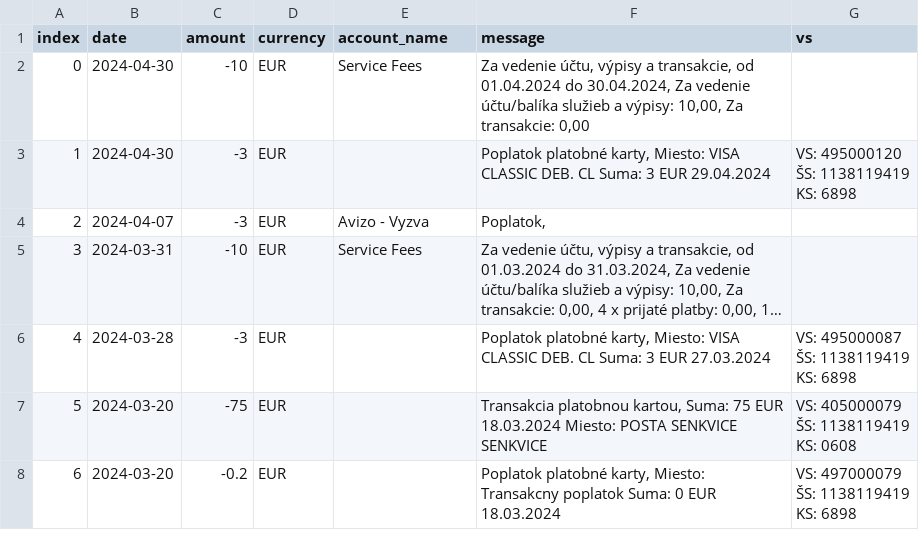
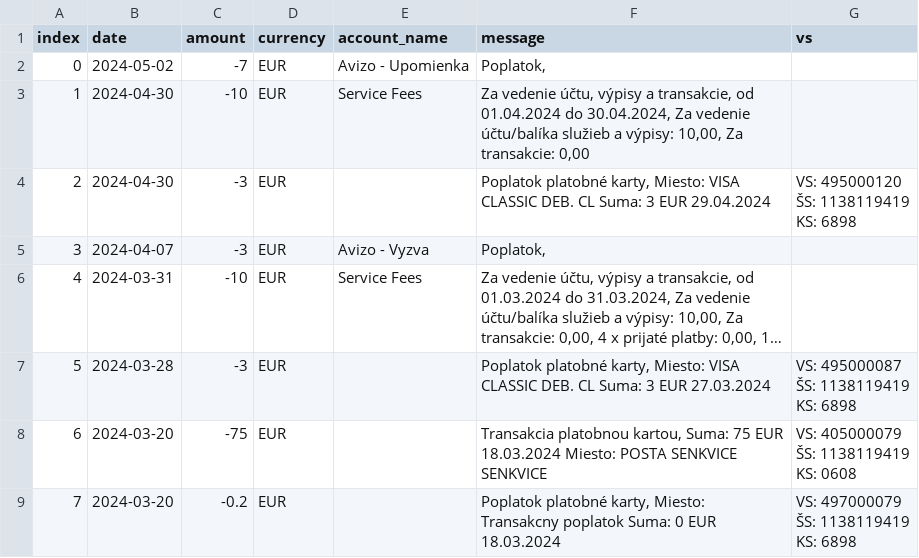
Before and after one commit to matusv/presidential-elections-slovakia-2024, a CSV file: accounts/Patrik Dubovský 294f7ec0b0.csv, drawn as a sheet; only a part is shown; long unchanged cells end in …; addresses are those after the commit; the diff names each change by its address in the sheet, - before the commit and + after, or states it on an @@ line.

```diff
--- a/accounts/Patrik Dubovský 294f7ec0b0.csv
+++ b/accounts/Patrik Dubovský 294f7ec0b0.csv
+row 2: 0 | 2024-05-02 | -7 | EUR | Avizo - Upomienka | Poplatok,
@@ column A (index) renumbered from row 3 down @@
```
Also changed, not shown: accounts/Peter Pellegrini 5212516917.csv, aggregation_no_returns.csv, 1 other file.
